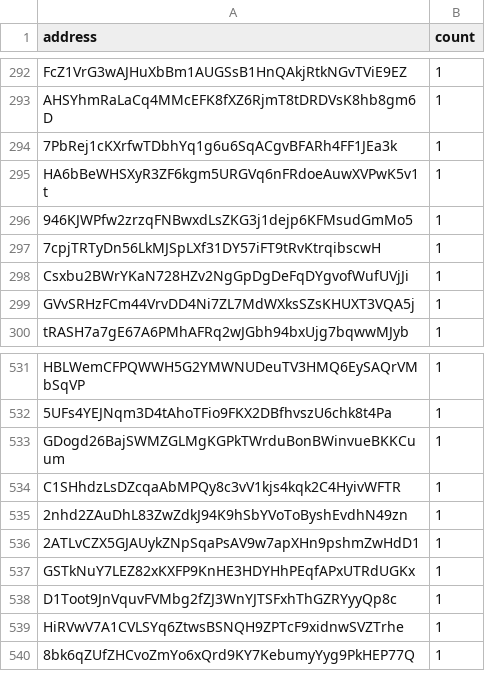
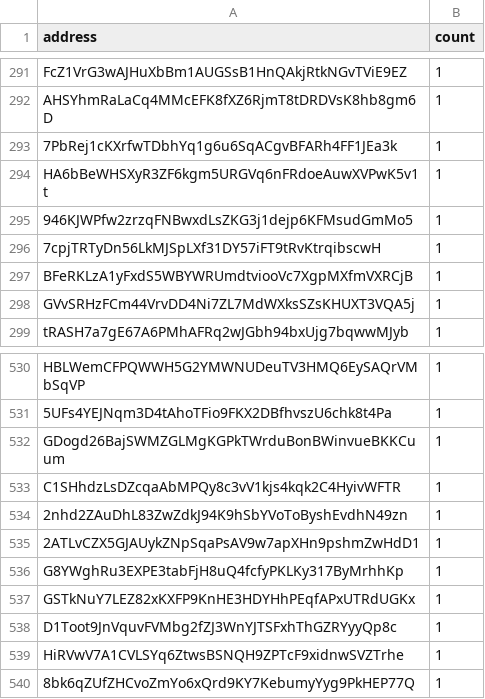
Before and after one commit to QuekzDev/snapshot, a CSV file: snapshot_legacy.csv, drawn as a sheet; only a part is shown, gaps mark what is left out; the diff covers the shown part only.

```diff
--- a/snapshot_legacy.csv
+++ b/snapshot_legacy.csv
@@ -297,3 +296,3 @@ HA6bBeWHSXyR3ZF6kgm5URGVq6nFRdoeAuwXVPwK5v1t,1
 7cpjTRTyDn56LkMJSpLXf31DY57iFT9tRvKtrqibscwH,1
-Csxbu2BWrYKaN728HZv2NgGpDgDeFqDYgvofWufUVjJi,1
+BFeRKLzA1yFxdS5WBYWRUmdtviooVc7XgpMXfmVXRCjB,1
 GVvSRHzFCm44VrvDD4Ni7ZL7MdWXksSZsKHUXT3VQA5j,1
@@ -536,2 +535,3 @@ C1SHhdzLsDZcqaAbMPQy8c3vV1kjs4kqk2C4HyivWFTR,1
 2ATLvCZX5GJAUykZNpSqaPsAV9w7apXHn9pshmZwHdD1,1
+G8YWghRu3EXPE3tabFjH8uQ4fcfyPKLKy317ByMrhhKp,1
 GSTkNuY7LEZ82xKXFP9KnHE3HDYHhPEqfAPxUTRdUGKx,1
```
Also changed, not shown: 2 added rows and 3 removed rows elsewhere in this file.
